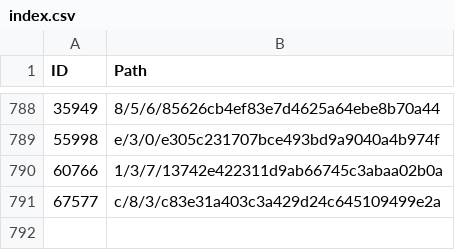
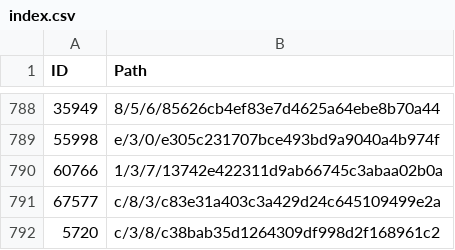
Before and after one commit to derockit/Project-Gutenberg, a CSV file: index.csv, drawn as a sheet; only a part is shown, gaps mark what is left out.

```diff
--- a/index.csv
+++ b/index.csv
@@ -791 +791,2 @@ ID,Path
 67577,c/8/3/c83e31a403c3a429d24c645109499e2a
+5720,c/3/8/c38bab35d1264309df998d2f168961c2
```
Also changed, not shown: 5 other files.
